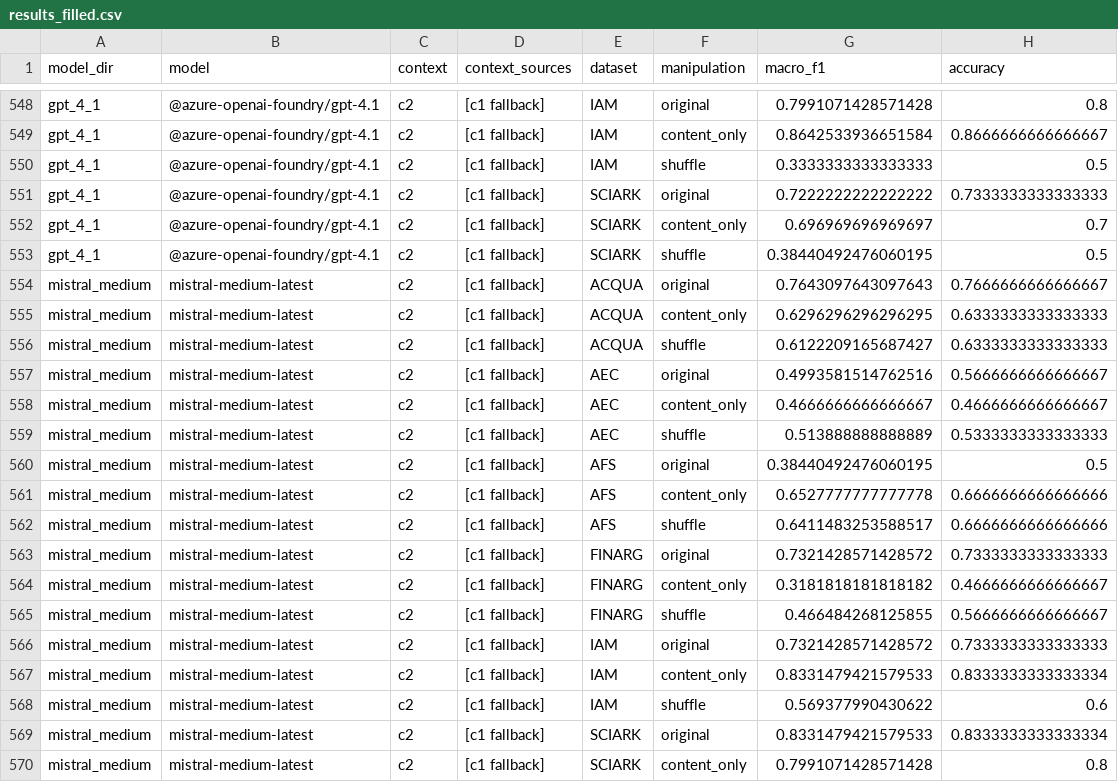
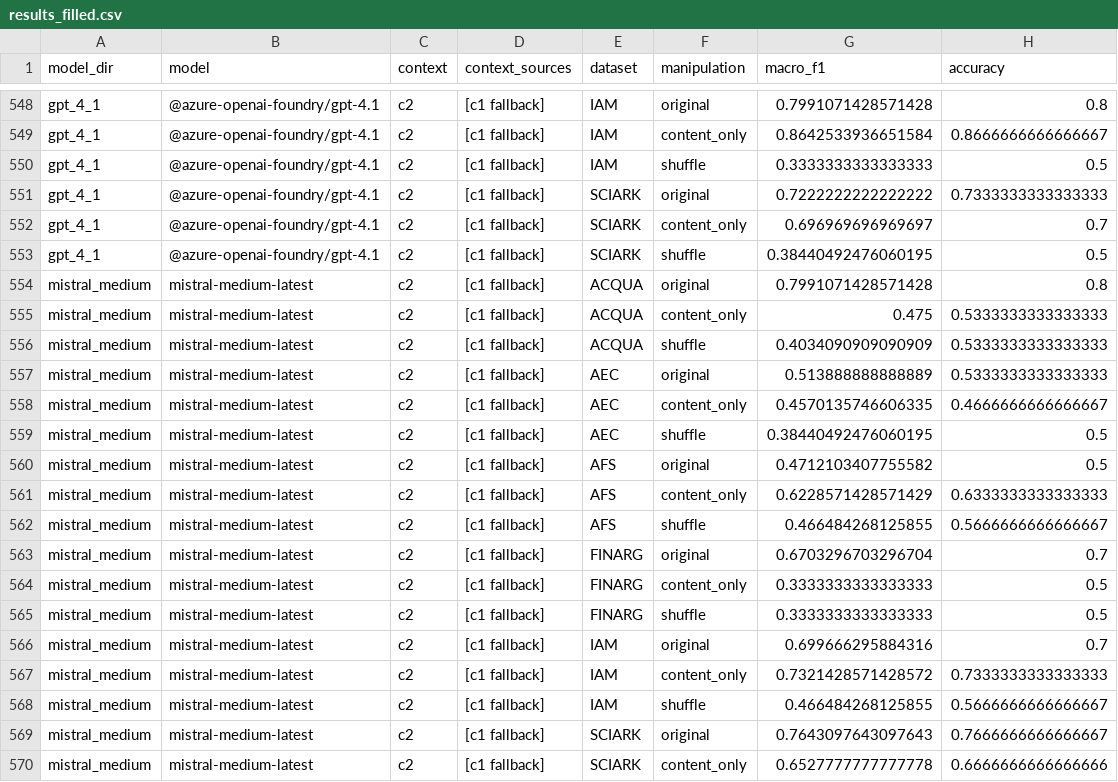
Before and after one commit to wideraHannes/GAIC-Thesis, a CSV file: experiments/v1/results_filled.csv, drawn as a sheet; only a part is shown, gaps mark what is left out; the diff covers the shown part only.

```diff
--- a/experiments/v1/results_filled.csv
+++ b/experiments/v1/results_filled.csv
@@ -553,18 +553,18 @@ gpt_4_1,@azure-openai-foundry/gpt-4.1,c2,[c1 fallback],SCIARK,content_only,0.696
 gpt_4_1,@azure-openai-foundry/gpt-4.1,c2,[c1 fallback],SCIARK,shuffle,0.38440492476060195,0.5
-mistral_medium,mistral-medium-latest,c2,[c1 fallback],ACQUA,original,0.7643097643097643,0.7666666666666667
-mistral_medium,mistral-medium-latest,c2,[c1 fallback],ACQUA,content_only,0.6296296296296295,0.6333333333333333
-mistral_medium,mistral-medium-latest,c2,[c1 fallback],ACQUA,shuffle,0.6122209165687427,0.6333333333333333
-mistral_medium,mistral-medium-latest,c2,[c1 fallback],AEC,original,0.4993581514762516,0.5666666666666667
-mistral_medium,mistral-medium-latest,c2,[c1 fallback],AEC,content_only,0.4666666666666667,0.4666666666666667
-mistral_medium,mistral-medium-latest,c2,[c1 fallback],AEC,shuffle,0.513888888888889,0.5333333333333333
-mistral_medium,mistral-medium-latest,c2,[c1 fallback],AFS,original,0.38440492476060195,0.5
-mistral_medium,mistral-medium-latest,c2,[c1 fallback],AFS,content_only,0.6527777777777778,0.6666666666666666
-mistral_medium,mistral-medium-latest,c2,[c1 fallback],AFS,shuffle,0.6411483253588517,0.6666666666666666
-mistral_medium,mistral-medium-latest,c2,[c1 fallback],FINARG,original,0.7321428571428572,0.7333333333333333
-mistral_medium,mistral-medium-latest,c2,[c1 fallback],FINARG,content_only,0.3181818181818182,0.4666666666666667
-mistral_medium,mistral-medium-latest,c2,[c1 fallback],FINARG,shuffle,0.466484268125855,0.5666666666666667
-mistral_medium,mistral-medium-latest,c2,[c1 fallback],IAM,original,0.7321428571428572,0.7333333333333333
-mistral_medium,mistral-medium-latest,c2,[c1 fallback],IAM,content_only,0.8331479421579533,0.8333333333333334
-mistral_medium,mistral-medium-latest,c2,[c1 fallback],IAM,shuffle,0.569377990430622,0.6
-mistral_medium,mistral-medium-latest,c2,[c1 fallback],SCIARK,original,0.8331479421579533,0.8333333333333334
-mistral_medium,mistral-medium-latest,c2,[c1 fallback],SCIARK,content_only,0.7991071428571428,0.8
+mistral_medium,mistral-medium-latest,c2,[c1 fallback],ACQUA,original,0.7991071428571428,0.8
+mistral_medium,mistral-medium-latest,c2,[c1 fallback],ACQUA,content_only,0.475,0.5333333333333333
+mistral_medium,mistral-medium-latest,c2,[c1 fallback],ACQUA,shuffle,0.4034090909090909,0.5333333333333333
+mistral_medium,mistral-medium-latest,c2,[c1 fallback],AEC,original,0.513888888888889,0.5333333333333333
+mistral_medium,mistral-medium-latest,c2,[c1 fallback],AEC,content_only,0.4570135746606335,0.4666666666666667
+mistral_medium,mistral-medium-latest,c2,[c1 fallback],AEC,shuffle,0.38440492476060195,0.5
+mistral_medium,mistral-medium-latest,c2,[c1 fallback],AFS,original,0.4712103407755582,0.5
+mistral_medium,mistral-medium-latest,c2,[c1 fallback],AFS,content_only,0.6228571428571429,0.6333333333333333
+mistral_medium,mistral-medium-latest,c2,[c1 fallback],AFS,shuffle,0.466484268125855,0.5666666666666667
+mistral_medium,mistral-medium-latest,c2,[c1 fallback],FINARG,original,0.6703296703296704,0.7
+mistral_medium,mistral-medium-latest,c2,[c1 fallback],FINARG,content_only,0.3333333333333333,0.5
+mistral_medium,mistral-medium-latest,c2,[c1 fallback],FINARG,shuffle,0.3333333333333333,0.5
+mistral_medium,mistral-medium-latest,c2,[c1 fallback],IAM,original,0.699666295884316,0.7
+mistral_medium,mistral-medium-latest,c2,[c1 fallback],IAM,content_only,0.7321428571428572,0.7333333333333333
+mistral_medium,mistral-medium-latest,c2,[c1 fallback],IAM,shuffle,0.466484268125855,0.5666666666666667
+mistral_medium,mistral-medium-latest,c2,[c1 fallback],SCIARK,original,0.7643097643097643,0.7666666666666667
+mistral_medium,mistral-medium-latest,c2,[c1 fallback],SCIARK,content_only,0.6527777777777778,0.6666666666666666
```
Also changed, not shown: 96 edited cells elsewhere in this file, experiments/v1/results_raw.csv, 29 other files.
